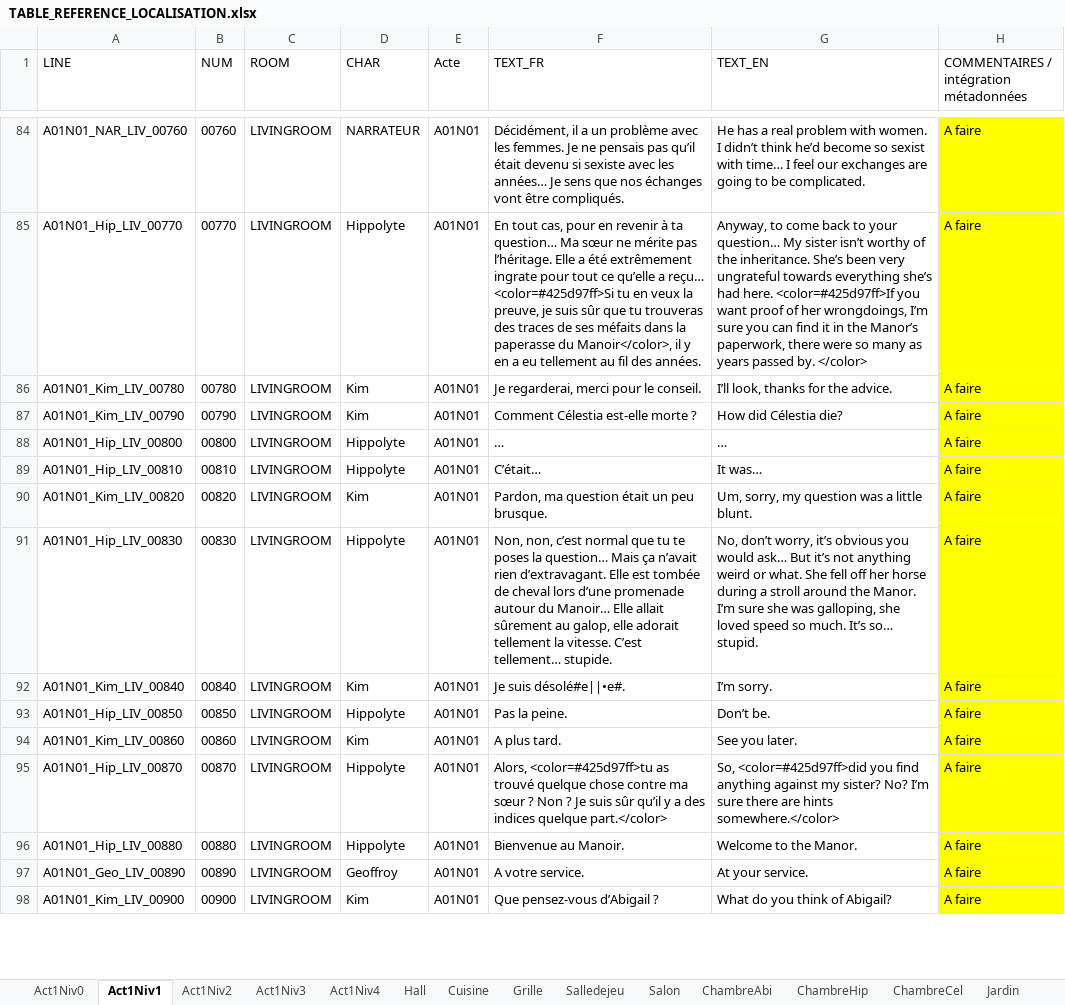
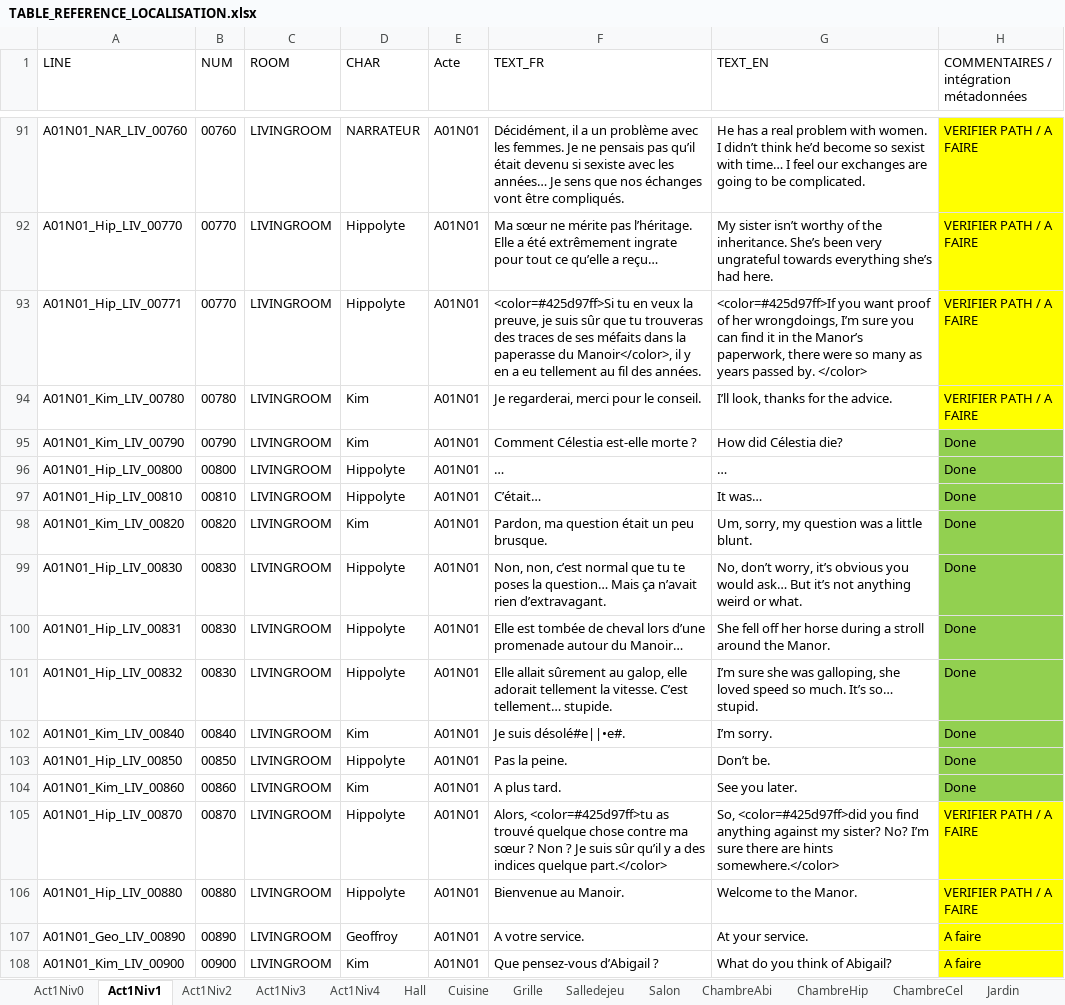
Before and after one commit to Eutrapelie/TheWill, an Excel workbook: Assets/StreamingAssets/TABLE_REFERENCE_LOCALISATION.xlsx, sheet Act1Niv1, drawn as a sheet; only a part is shown, gaps mark what is left out; values as stored, in another font and other column widths than the file's, no borders; addresses are those after the commit; the diff covers the shown part only; the diff names each change by its address in the sheet, - before the commit and + after, or states it on an @@ line.

```diff
--- a/Assets/StreamingAssets/TABLE_REFERENCE_LOCALISATION.xlsx (sheet Act1Niv1)
+++ b/Assets/StreamingAssets/TABLE_REFERENCE_LOCALISATION.xlsx (sheet Act1Niv1)
-H91:H92: A faire
+H91:H92: VERIFIER PATH / A FAIRE
-F92 (TEXT_FR): En tout cas, pour en revenir à ta question… Ma sœur ne mérite pas l’héritage. Elle a été extrêmement ingrate pour tout ce qu’elle a reçu… <color=#425d97ff>Si tu en veux la preuve, je suis sûr que tu trouveras des traces de ses méfaits dans la paperasse du Manoir</color>, il y en a eu tellement au fil des années.
+F92 (TEXT_FR): Ma sœur ne mérite pas l’héritage. Elle a été extrêmement ingrate pour tout ce qu’elle a reçu…
-G92 (TEXT_EN): Anyway, to come back to your question… My sister isn’t worthy of the inheritance. She’s been very ungrateful towards everything she’s had here. <color=#425d97ff>If you want proof of her wrongdoings, I’m sure you can find it in the Manor’s paperwork, there were so many as years passed by. </color>
+G92 (TEXT_EN): My sister isn’t worthy of the inheritance. She’s been very ungrateful towards everything she’s had here.
+row 93: A01N01_Hip_LIV_00771 | 00770 | LIVINGROOM | Hippolyte | A01N01 | <color=#425d97ff>Si tu en veux la preuve, je suis sûr que tu trouveras des traces de ses méfaits dans la paperasse du Manoir</color>, il y en a eu tellement au fil des années. | <color=#425d97ff>If you want proof of her wrongdoings, I’m sure you can find it in the Manor’s paperwork, there were so many as years passed by. </color> | VERIFIER PATH / A FAIRE
-H94: A faire
+H94: VERIFIER PATH / A FAIRE
-H95:H99: A faire
+H95:H99: Done
-H95:H99 fill: #FFFF00
+H95:H99 fill: #92D050
-F99 (TEXT_FR): …rien d’extravagant. Elle est tombée de cheval lors d’une promenade autour du Manoir… Elle allait sûrement au galop, elle adorait tellement la vitesse. C’est tellement… stupide.
+F99 (TEXT_FR): …rien d’extravagant.
-G99 (TEXT_EN): …or what. She fell off her horse during a stroll around the Manor. I’m sure she was galloping, she loved speed so much. It’s so… stupid.
+G99 (TEXT_EN): …or what.
+row 100: A01N01_Hip_LIV_00831 | 00830 | LIVINGROOM | Hippolyte | A01N01 | Elle est tombée de cheval lors d’une promenade autour du Manoir… | She fell off her horse during a stroll around the Manor. | Done
+row 101: A01N01_Hip_LIV_00832 | 00830 | LIVINGROOM | Hippolyte | A01N01 | Elle allait sûrement au galop, elle adorait tellement la vitesse. C’est tellement… stupide. | I’m sure she was galloping, she loved speed so much. It’s so… stupid. | Done
-H102:H104: A faire
+H102:H104: Done
-H102:H104 fill: #FFFF00
+H102:H104 fill: #92D050
-H105:H106: A faire
+H105:H106: VERIFIER PATH / A FAIRE
```
Also changed, not shown: 7 added rows, 28 edited cells and cell formats elsewhere in this sheet, sheet Act1Niv0, 4 other files.
